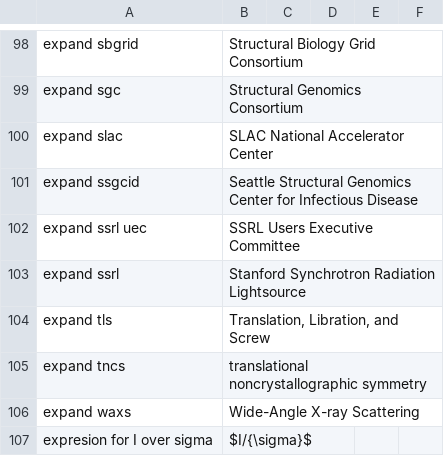
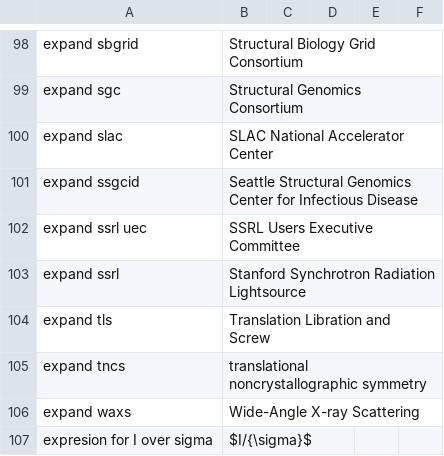
Before and after one commit to MooersLab/biological-crystallography-voice-in, a CSV file: biocryst.csv, drawn as a sheet; only a part is shown, gaps mark what is left out.

Commit message:
Update biocryst.csv

```diff
--- a/biocryst.csv
+++ b/biocryst.csv
@@ -103,3 +103,3 @@ expand ssrl uec,SSRL Users Executive Committee
 expand ssrl,Stanford Synchrotron Radiation Lightsource
-expand tls,"Translation, Libration, and Screw"
+expand tls,Translation Libration and Screw
 expand tncs,translational noncrystallographic symmetry
```
